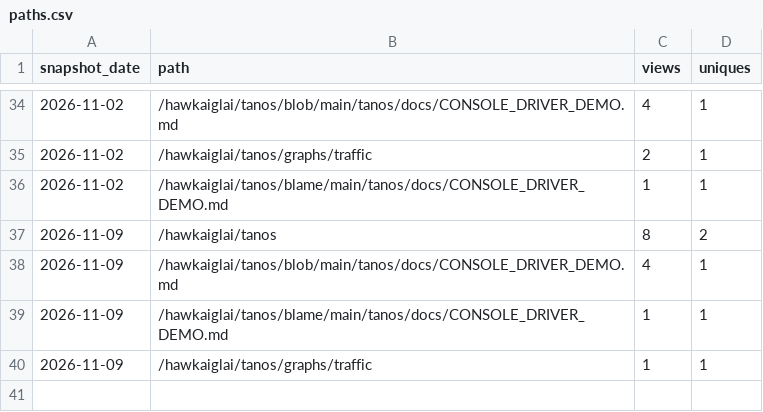
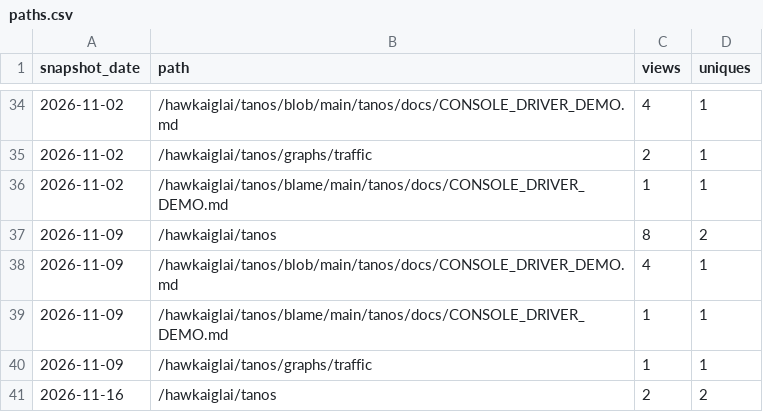
Before and after one commit to hawkaiglai/tanos, a CSV file: paths.csv, drawn as a sheet; only a part is shown, gaps mark what is left out; the diff names each change by its address in the sheet, - before the commit and + after, or states it on an @@ line.

```diff
--- a/paths.csv
+++ b/paths.csv
+row 41: 2026-11-16 | /hawkaiglai/tanos | 2 | 2
```
Also changed, not shown: traffic.csv, 2 other files.
